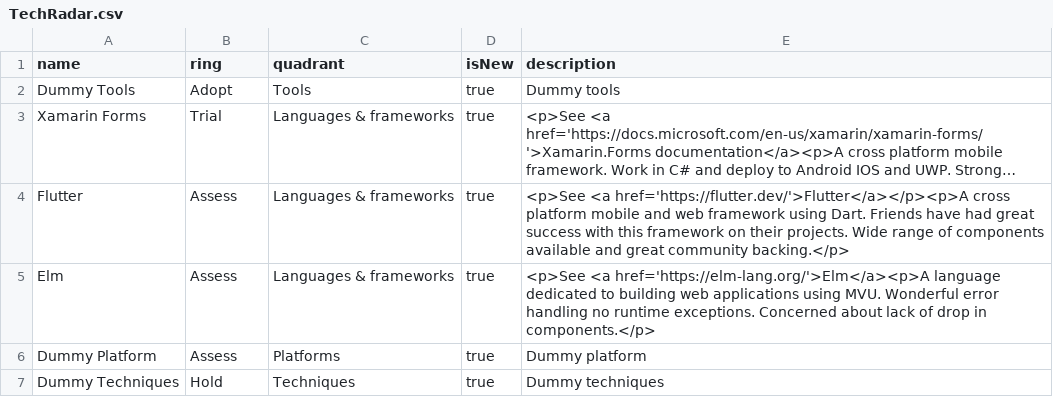
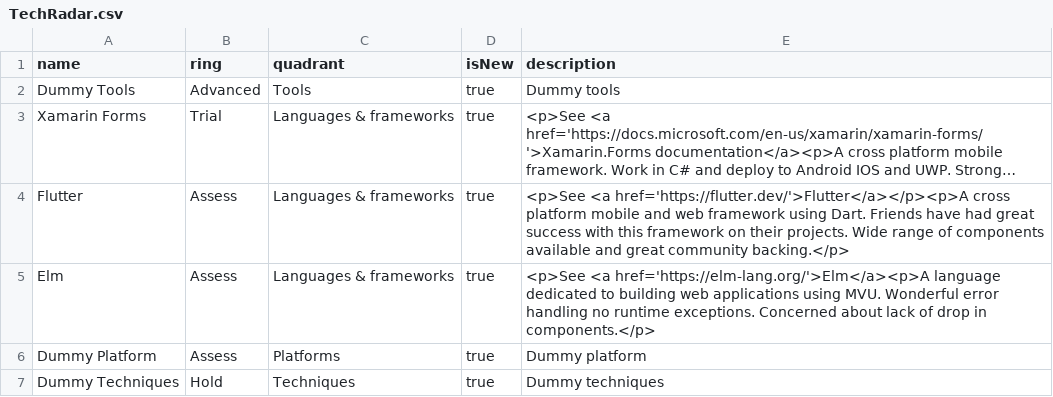
Before and after one commit to bta199/techradar, a CSV file: TechRadar.csv, drawn as a sheet; long unchanged cells end in …; the diff names each change by its address in the sheet, - before the commit and + after, or states it on an @@ line.

Commit message:
Test categories

```diff
--- a/TechRadar.csv
+++ b/TechRadar.csv
-B2 (ring): Adopt
+B2 (ring): Advanced
```
